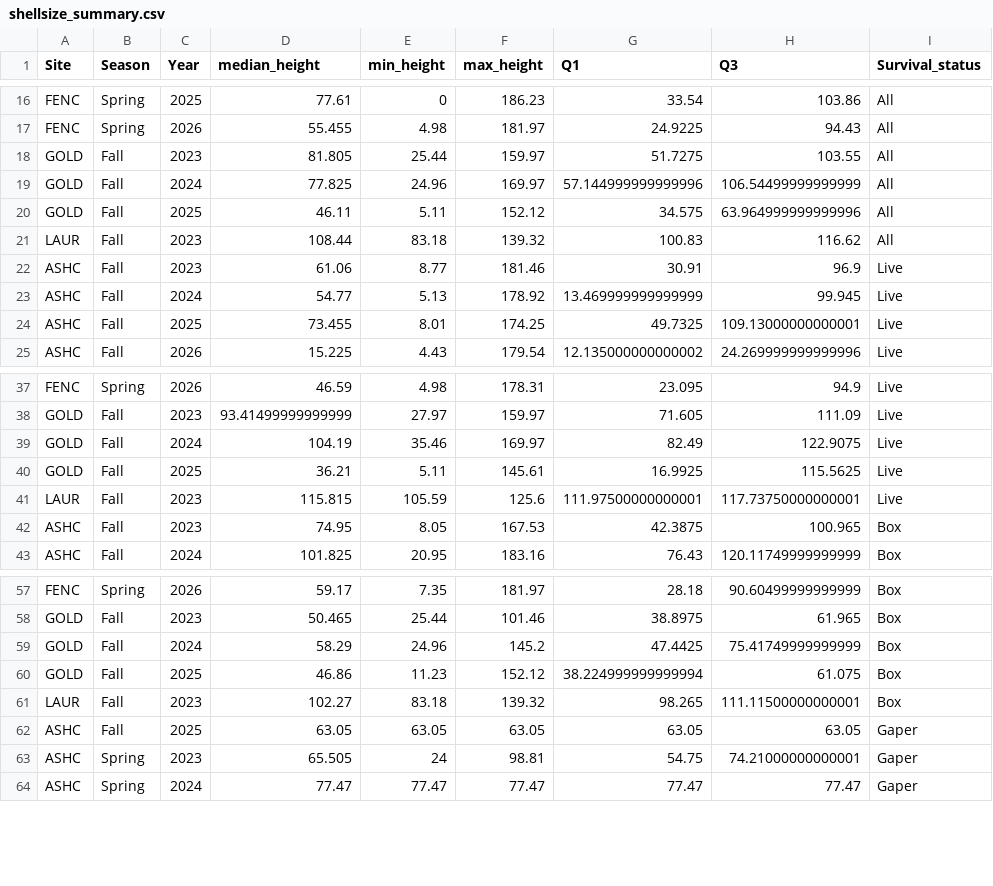
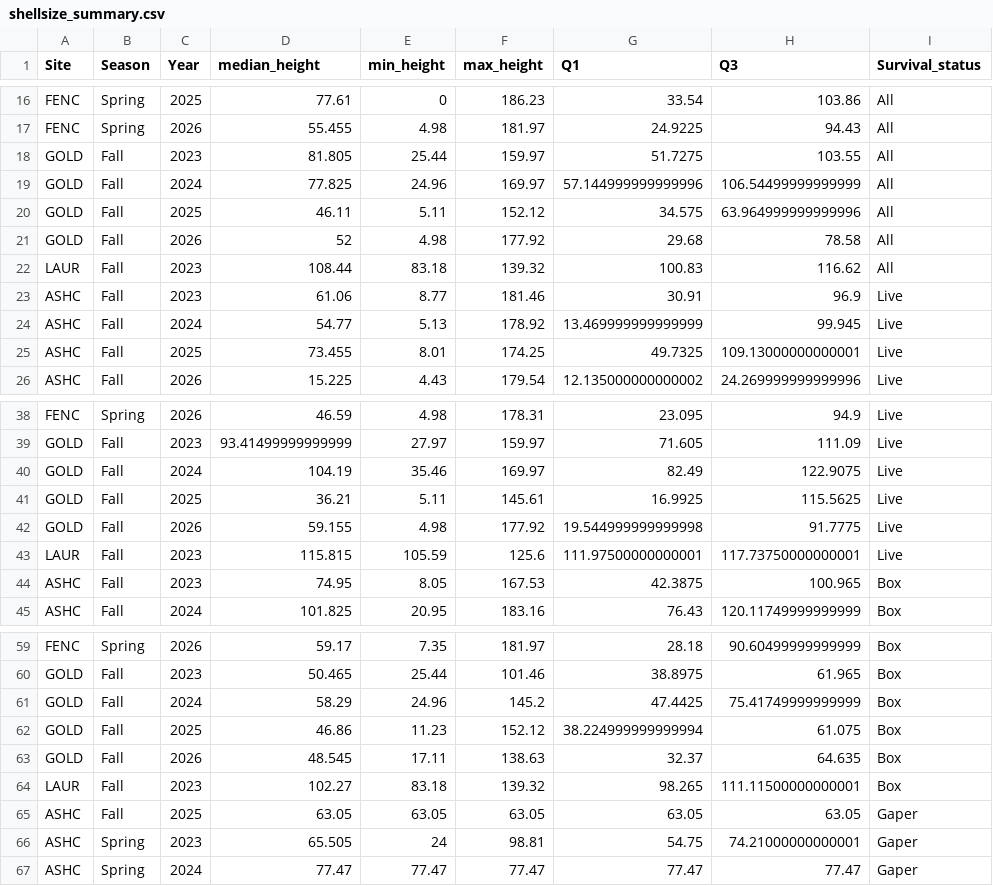
Before and after one commit to NEFSC/EAD-ASEB_EPA_LISS_Disease_Surveillance, a CSV file: Field_Data_Biological/output/shellsize_summary.csv, drawn as a sheet; only a part is shown, gaps mark what is left out; the diff names each change by its address in the sheet, - before the commit and + after, or states it on an @@ line.

```diff
--- a/Field_Data_Biological/output/shellsize_summary.csv
+++ b/Field_Data_Biological/output/shellsize_summary.csv
+row 21: GOLD | Fall | 2026 | 52 | 4.98 | 177.92 | 29.68 | 78.58 | All
+row 42: GOLD | Fall | 2026 | 59.155 | 4.98 | 177.92 | 19.544999999999998 | 91.7775 | Live
+row 63: GOLD | Fall | 2026 | 48.545 | 17.11 | 138.63 | 32.37 | 64.635 | Box
```
Also changed, not shown: Field_Data_Biological/output/populationdensity_summary.csv, Master_files/bed_height_all_data.csv, 28 other files.
